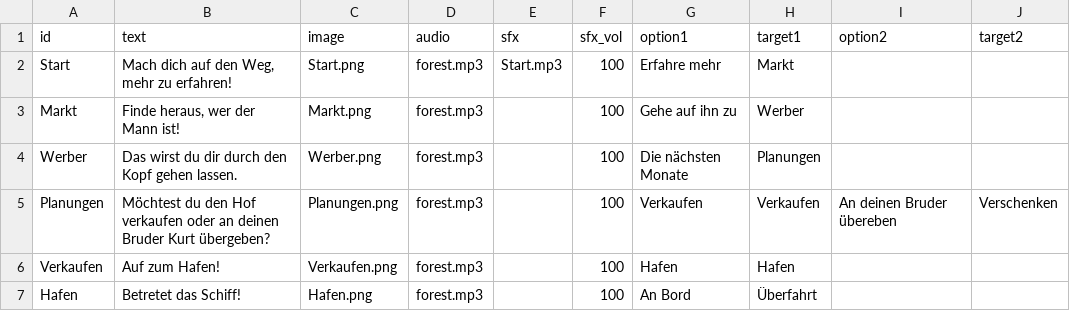
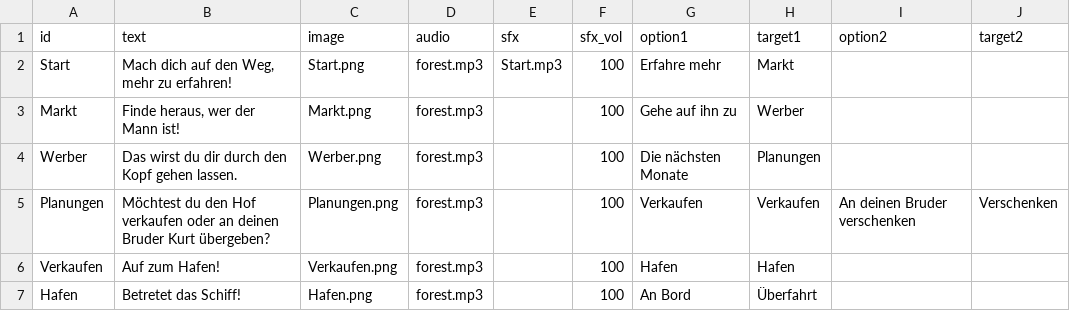
Before and after one commit to robertcornelisschuppe/test-choose-your-own-adventure, a CSV file: story.csv, drawn as a sheet.

Commit message:
Update story.csv

```diff
--- a/story.csv
+++ b/story.csv
@@ -4,3 +4,3 @@ Markt,"Finde heraus, wer der Mann ist!",Markt.png,forest.mp3,,100,Gehe auf ihn z
 Werber,"Das wirst du dir durch den Kopf gehen lassen.",Werber.png,forest.mp3,,100,Die nächsten Monate,Planungen,,
-Planungen,"Möchtest du den Hof verkaufen oder an deinen Bruder Kurt übergeben?",Planungen.png,forest.mp3,,100,Verkaufen,Verkaufen,An deinen Bruder übereben,Verschenken
+Planungen,"Möchtest du den Hof verkaufen oder an deinen Bruder Kurt übergeben?",Planungen.png,forest.mp3,,100,Verkaufen,Verkaufen,An deinen Bruder verschenken,Verschenken
 Verkaufen,"Auf zum Hafen!",Verkaufen.png,forest.mp3,,100,Hafen,Hafen,,
```
